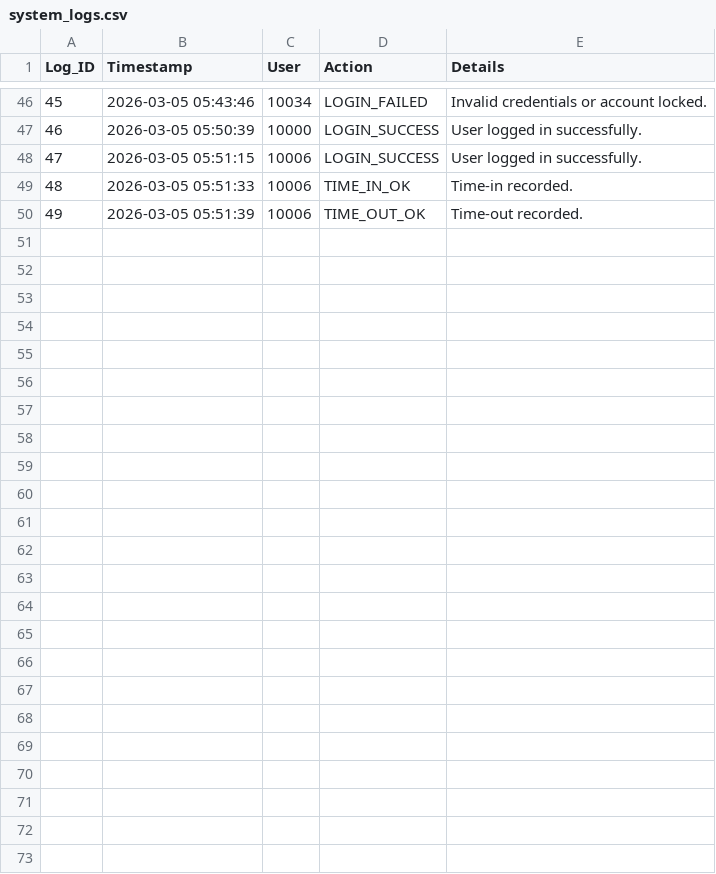
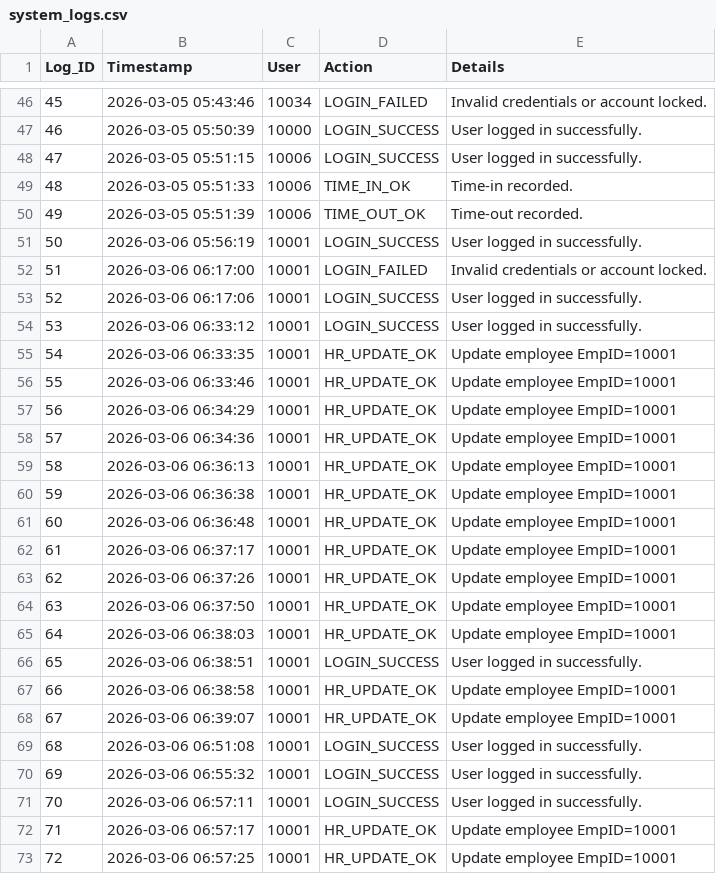
Before and after one commit to Baelfyre/MO-IT110-MotorPH-OOP-Grp11, a CSV file: data/system_logs.csv, drawn as a sheet; only a part is shown, gaps mark what is left out.

```diff
--- a/data/system_logs.csv
+++ b/data/system_logs.csv
@@ -50 +50,24 @@ Log_ID,Timestamp,User,Action,Details
 49,2026-03-05 05:51:39,10006,TIME_OUT_OK,Time-out recorded.
+50,2026-03-06 05:56:19,10001,LOGIN_SUCCESS,User logged in successfully.
+51,2026-03-06 06:17:00,10001,LOGIN_FAILED,Invalid credentials or account locked.
+52,2026-03-06 06:17:06,10001,LOGIN_SUCCESS,User logged in successfully.
+53,2026-03-06 06:33:12,10001,LOGIN_SUCCESS,User logged in successfully.
+54,2026-03-06 06:33:35,10001,HR_UPDATE_OK,Update employee EmpID=10001
+55,2026-03-06 06:33:46,10001,HR_UPDATE_OK,Update employee EmpID=10001
+56,2026-03-06 06:34:29,10001,HR_UPDATE_OK,Update employee EmpID=10001
+57,2026-03-06 06:34:36,10001,HR_UPDATE_OK,Update employee EmpID=10001
+58,2026-03-06 06:36:13,10001,HR_UPDATE_OK,Update employee EmpID=10001
+59,2026-03-06 06:36:38,10001,HR_UPDATE_OK,Update employee EmpID=10001
+60,2026-03-06 06:36:48,10001,HR_UPDATE_OK,Update employee EmpID=10001
+61,2026-03-06 06:37:17,10001,HR_UPDATE_OK,Update employee EmpID=10001
+62,2026-03-06 06:37:26,10001,HR_UPDATE_OK,Update employee EmpID=10001
+63,2026-03-06 06:37:50,10001,HR_UPDATE_OK,Update employee EmpID=10001
+64,2026-03-06 06:38:03,10001,HR_UPDATE_OK,Update employee EmpID=10001
+65,2026-03-06 06:38:51,10001,LOGIN_SUCCESS,User logged in successfully.
+66,2026-03-06 06:38:58,10001,HR_UPDATE_OK,Update employee EmpID=10001
+67,2026-03-06 06:39:07,10001,HR_UPDATE_OK,Update employee EmpID=10001
+68,2026-03-06 06:51:08,10001,LOGIN_SUCCESS,User logged in successfully.
+69,2026-03-06 06:55:32,10001,LOGIN_SUCCESS,User logged in successfully.
+70,2026-03-06 06:57:11,10001,LOGIN_SUCCESS,User logged in successfully.
+71,2026-03-06 06:57:17,10001,HR_UPDATE_OK,Update employee EmpID=10001
+72,2026-03-06 06:57:25,10001,HR_UPDATE_OK,Update employee EmpID=10001
```
Also changed, not shown: data/data_Employee.csv, 3 other files.
